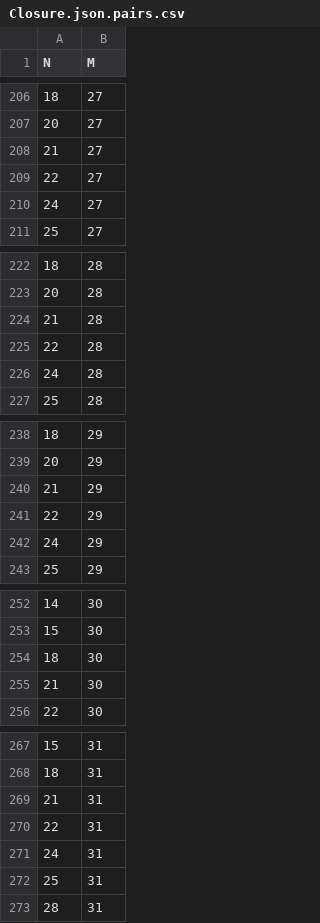
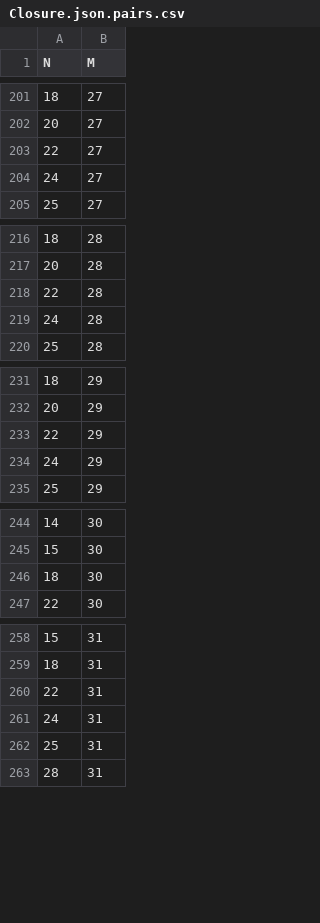
Before and after one commit to coinse/Defects4J-multifault, a CSV file: multiple_faults/Closure.json.pairs.csv, drawn as a sheet; only a part is shown, gaps mark what is left out; the diff covers the shown part only.

```diff
--- a/multiple_faults/Closure.json.pairs.csv
+++ b/multiple_faults/Closure.json.pairs.csv
@@ -207,3 +202,2 @@ N,M
 20,27
-21,27
 22,27
@@ -223,3 +217,2 @@ N,M
 20,28
-21,28
 22,28
@@ -239,3 +232,2 @@ N,M
 20,29
-21,29
 22,29
@@ -254,3 +246,2 @@ N,M
 18,30
-21,30
 22,30
@@ -268,3 +259,2 @@ N,M
 18,31
-21,31
 22,31
```
Also changed, not shown: 17 removed rows elsewhere in this file, 5 other files.
